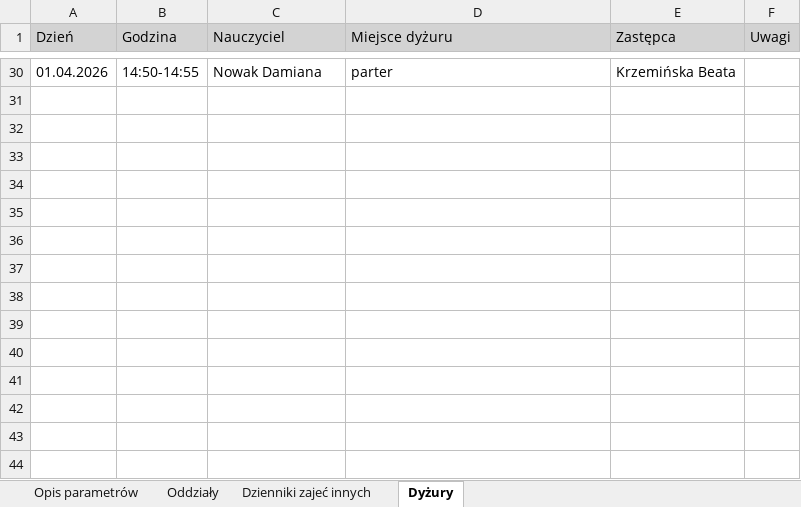
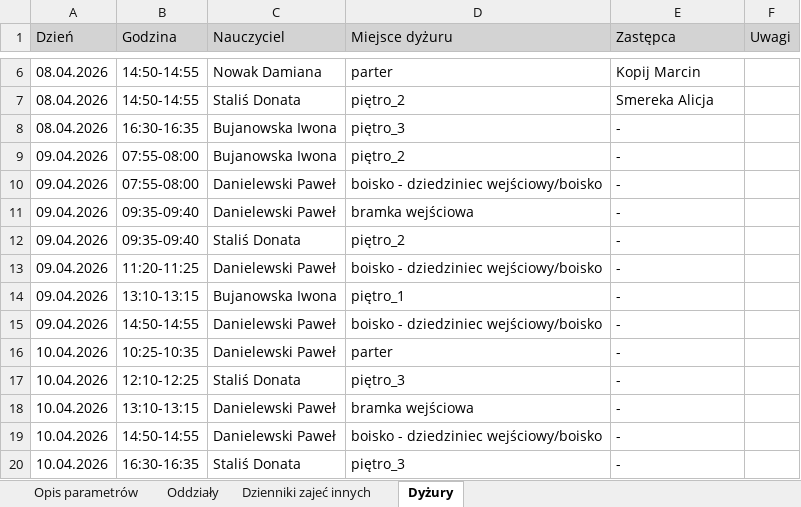
Before and after one commit to adeodatus11/zastepstwa, an Excel workbook: zastepstwa.xlsx, sheet Dyżury, drawn as a sheet; only a part is shown, gaps mark what is left out; values as stored, in another font and other column widths than the file's, no borders; addresses are those after the commit; the diff covers the shown part only; the diff names each change by its address in the sheet, - before the commit and + after, or states it on an @@ line.

```diff
--- a/zastepstwa.xlsx (sheet Dyżury)
+++ b/zastepstwa.xlsx (sheet Dyżury)
-A6 (Dzień): 01.04.2026
+A6 (Dzień): 08.04.2026
-E6 (Zastępca): Krzemińska Beata
+E6 (Zastępca): Kopij Marcin
+row 7: 08.04.2026 | 14:50-14:55 | Staliś Donata | piętro_2 | Smereka Alicja
+row 8: 08.04.2026 | 16:30-16:35 | Bujanowska Iwona | piętro_3 | -
+row 9: 09.04.2026 | 07:55-08:00 | Bujanowska Iwona | piętro_2 | -
+row 10: 09.04.2026 | 07:55-08:00 | Danielewski Paweł | boisko - dziedziniec wejściowy/boisko | -
+row 11: 09.04.2026 | 09:35-09:40 | Danielewski Paweł | bramka wejściowa | -
+row 12: 09.04.2026 | 09:35-09:40 | Staliś Donata | piętro_2 | -
+row 13: 09.04.2026 | 11:20-11:25 | Danielewski Paweł | boisko - dziedziniec wejściowy/boisko | -
+row 14: 09.04.2026 | 13:10-13:15 | Bujanowska Iwona | piętro_1 | -
+row 15: 09.04.2026 | 14:50-14:55 | Danielewski Paweł | boisko - dziedziniec wejściowy/boisko | -
+row 16: 10.04.2026 | 10:25-10:35 | Danielewski Paweł | parter | -
+row 17: 10.04.2026 | 12:10-12:25 | Staliś Donata | piętro_3 | -
+row 18: 10.04.2026 | 13:10-13:15 | Danielewski Paweł | bramka wejściowa | -
+row 19: 10.04.2026 | 14:50-14:55 | Danielewski Paweł | boisko - dziedziniec wejściowy/boisko | -
+row 20: 10.04.2026 | 16:30-16:35 | Staliś Donata | piętro_3 | -
```
Also changed, not shown: 4 added rows and 28 removed rows elsewhere in this sheet, sheet Oddziały, sheet Dzienniki zajeć innych, sheet Opis parametrów, InformacjeOPrzeniesieniach.xlsx.
